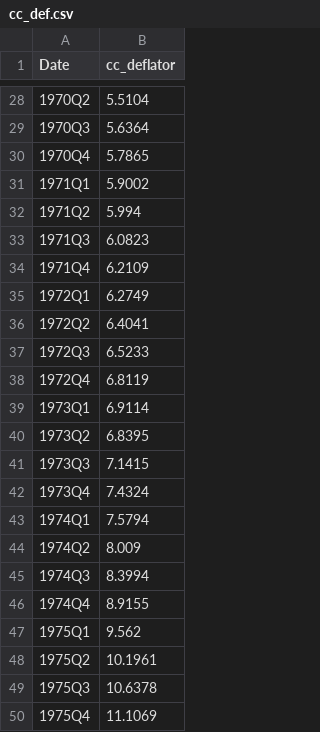
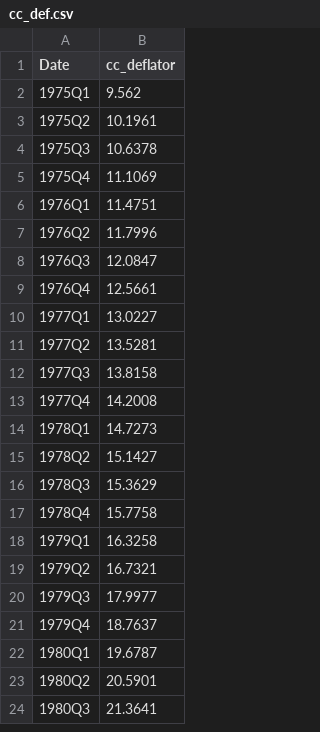
Before and after one commit to adrymmm/dissertation_housing_supply, a CSV file: data/python_master/cc_def/cc_def.csv, drawn as a sheet; only a part is shown, gaps mark what is left out; the shorter side is filled out with more unchanged rows; the diff covers the shown part only.

Commit message:
Trim cc_def series to start 1975Q1, matching project sample window

```diff
--- a/data/python_master/cc_def/cc_def.csv
+++ b/data/python_master/cc_def/cc_def.csv
@@ -28,20 +2 @@ Date,cc_deflator
-1970Q2,5.5104
-1970Q3,5.6364
-1970Q4,5.7865
-1971Q1,5.9002
-1971Q2,5.994
-1971Q3,6.0823
-1971Q4,6.2109
-1972Q1,6.2749
-1972Q2,6.4041
-1972Q3,6.5233
-1972Q4,6.8119
-1973Q1,6.9114
-1973Q2,6.8395
-1973Q3,7.1415
-1973Q4,7.4324
-1974Q1,7.5794
-1974Q2,8.009
-1974Q3,8.3994
-1974Q4,8.9155
 1975Q1,9.562
```
Also changed, not shown: 26 removed rows elsewhere in this file.
